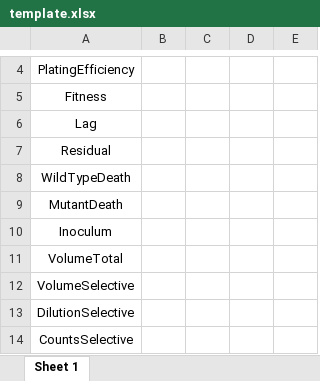
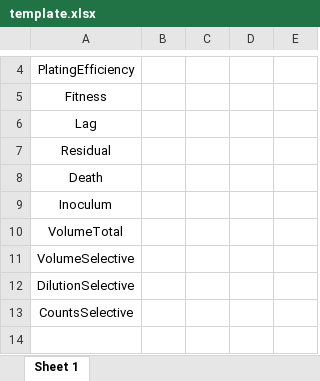
Before and after one commit to krystianll/mlemur, an Excel workbook: inst/www/template.xlsx, sheet Sheet 1, drawn as a sheet; only a part is shown, gaps mark what is left out; the shorter side is filled out with more unchanged rows; values as stored, in another font and other column widths than the file's, no borders; the diff names each change by its address in the sheet, - before the commit and + after, or states it on an @@ line.

```diff
--- a/inst/www/template.xlsx (sheet Sheet 1)
+++ b/inst/www/template.xlsx (sheet Sheet 1)
-A8: WildTypeDeath
+A8: Death
-row 9: MutantDeath
```
Also changed, not shown: inst/www/example.xlsx.
